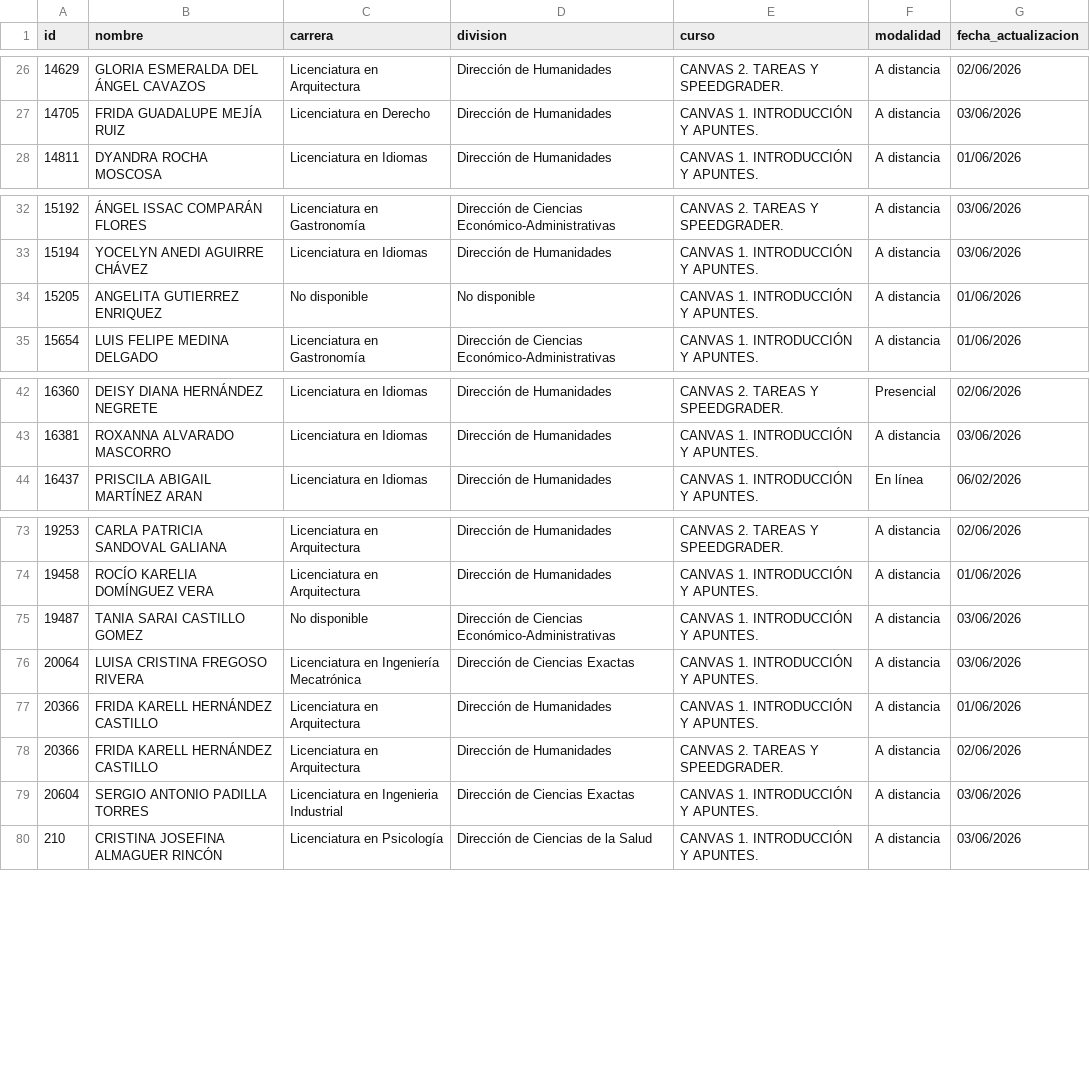
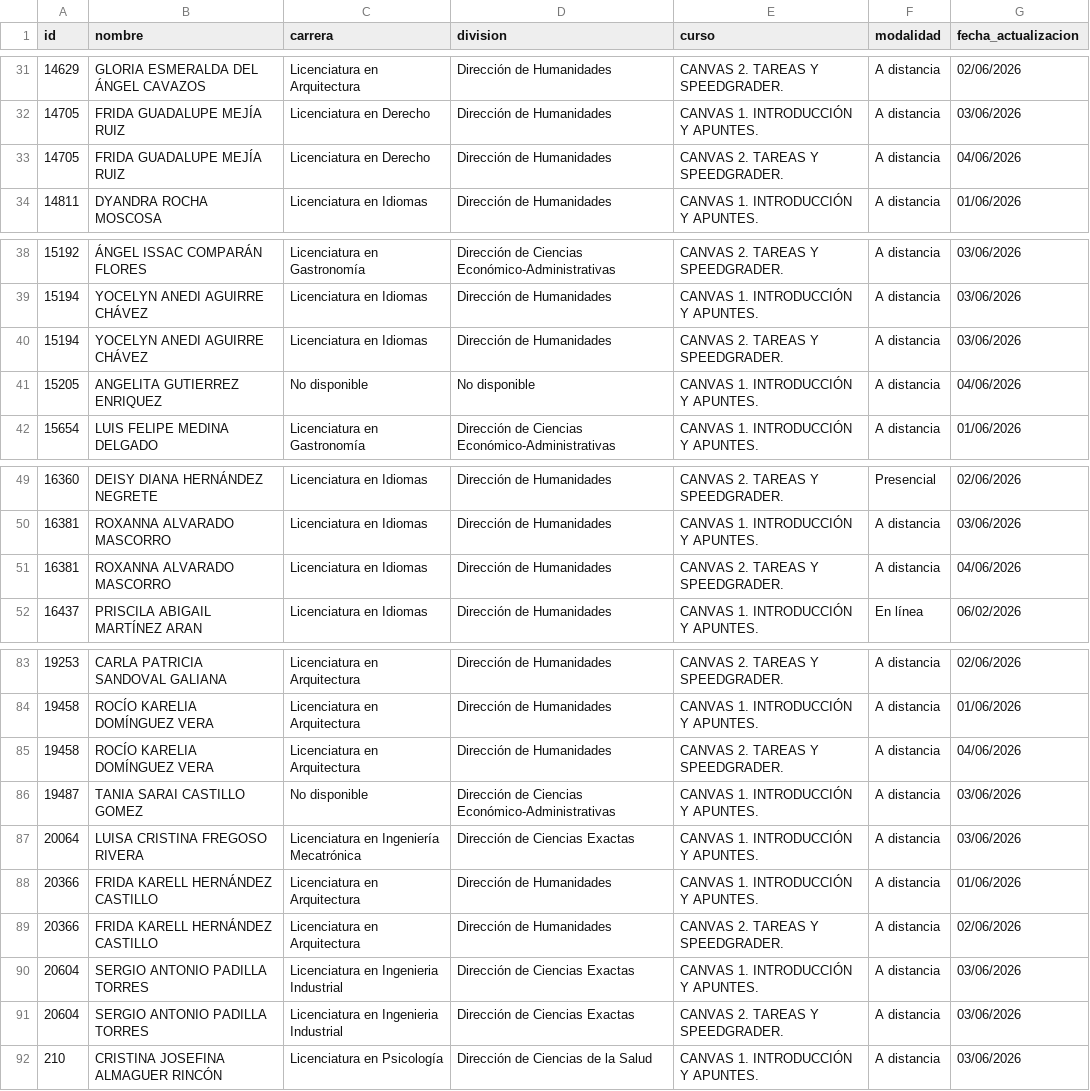
Before and after one commit to renauds25/reporte-canvas, a CSV file: data/capacitaciones.csv, drawn as a sheet; only a part is shown, gaps mark what is left out; the diff covers the shown part only.

```diff
--- a/data/capacitaciones.csv
+++ b/data/capacitaciones.csv
@@ -27,2 +32,3 @@
 14705,FRIDA GUADALUPE MEJÍA RUIZ,Licenciatura en Derecho,Dirección de Humanidades,CANVAS 1. INTRODUCCIÓN Y APUNTES.,A distancia,03/06/2026
+14705,FRIDA GUADALUPE MEJÍA RUIZ,Licenciatura en Derecho,Dirección de Humanidades,CANVAS 2. TAREAS Y SPEEDGRADER.,A distancia,04/06/2026
 14811,DYANDRA ROCHA MOSCOSA,Licenciatura en Idiomas,Dirección de Humanidades,CANVAS 1. INTRODUCCIÓN Y APUNTES.,A distancia,01/06/2026
@@ -33,3 +39,4 @@
 15194,YOCELYN ANEDI AGUIRRE CHÁVEZ,Licenciatura en Idiomas,Dirección de Humanidades,CANVAS 1. INTRODUCCIÓN Y APUNTES.,A distancia,03/06/2026
-15205,ANGELITA GUTIERREZ ENRIQUEZ,No disponible,No disponible,CANVAS 1. INTRODUCCIÓN Y APUNTES.,A distancia,01/06/2026
+15194,YOCELYN ANEDI AGUIRRE CHÁVEZ,Licenciatura en Idiomas,Dirección de Humanidades,CANVAS 2. TAREAS Y SPEEDGRADER.,A distancia,03/06/2026
+15205,ANGELITA GUTIERREZ ENRIQUEZ,No disponible,No disponible,CANVAS 1. INTRODUCCIÓN Y APUNTES.,A distancia,04/06/2026
 15654,LUIS FELIPE MEDINA DELGADO,Licenciatura en Gastronomía,Dirección de Ciencias Económico-Administrativas,CANVAS 1. INTRODUCCIÓN Y APUNTES.,A distancia,01/06/2026
@@ -43,2 +50,3 @@
 16381,ROXANNA ALVARADO MASCORRO,Licenciatura en Idiomas,Dirección de Humanidades,CANVAS 1. INTRODUCCIÓN Y APUNTES.,A distancia,03/06/2026
+16381,ROXANNA ALVARADO MASCORRO,Licenciatura en Idiomas,Dirección de Humanidades,CANVAS 2. TAREAS Y SPEEDGRADER.,A distancia,04/06/2026
 16437,PRISCILA ABIGAIL MARTÍNEZ ARAN,Licenciatura en Idiomas,Dirección de Humanidades,CANVAS 1. INTRODUCCIÓN Y APUNTES.,En línea,06/02/2026
@@ -74,2 +84,3 @@
 19458,ROCÍO KARELIA DOMÍNGUEZ VERA,Licenciatura en Arquitectura,Dirección de Humanidades,CANVAS 1. INTRODUCCIÓN Y APUNTES.,A distancia,01/06/2026
+19458,ROCÍO KARELIA DOMÍNGUEZ VERA,Licenciatura en Arquitectura,Dirección de Humanidades,CANVAS 2. TAREAS Y SPEEDGRADER.,A distancia,04/06/2026
 19487,TANIA SARAI CASTILLO GOMEZ,No disponible,Dirección de Ciencias Económico-Administrativas,CANVAS 1. INTRODUCCIÓN Y APUNTES.,A distancia,03/06/2026
@@ -79,2 +90,3 @@
 20604,SERGIO ANTONIO PADILLA TORRES,Licenciatura en Ingenieria Industrial,Dirección de Ciencias Exactas,CANVAS 1. INTRODUCCIÓN Y APUNTES.,A distancia,03/06/2026
+20604,SERGIO ANTONIO PADILLA TORRES,Licenciatura en Ingenieria Industrial,Dirección de Ciencias Exactas,CANVAS 2. TAREAS Y SPEEDGRADER.,A distancia,03/06/2026
 210,CRISTINA JOSEFINA ALMAGUER RINCÓN,Licenciatura en Psicología,Dirección de Ciencias de la Salud,CANVAS 1. INTRODUCCIÓN Y APUNTES.,A distancia,03/06/2026
```
Also changed, not shown: 9 added rows and 12 edited cells elsewhere in this file, data/usuarios.csv, 3 other files.
